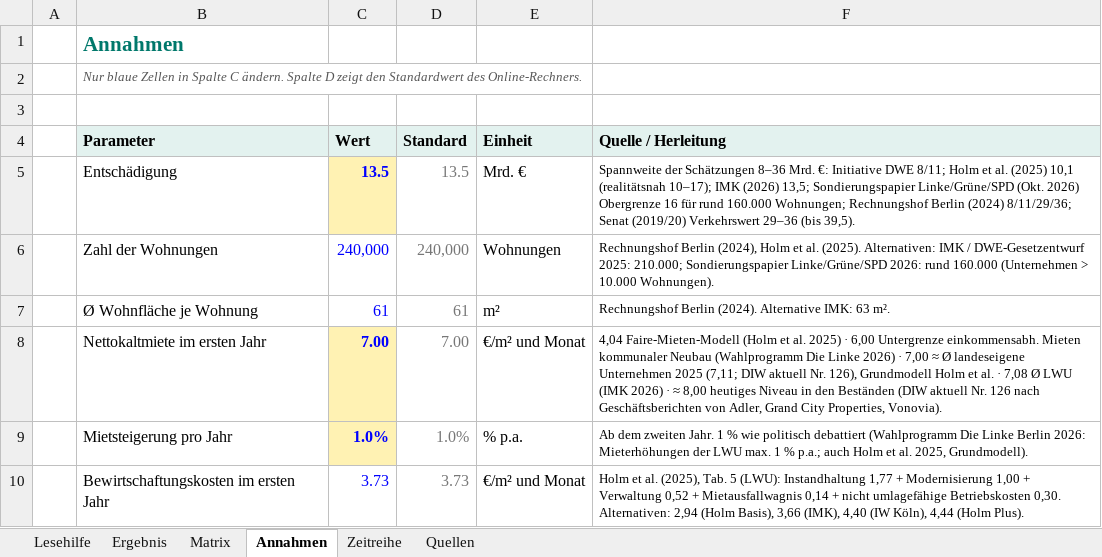
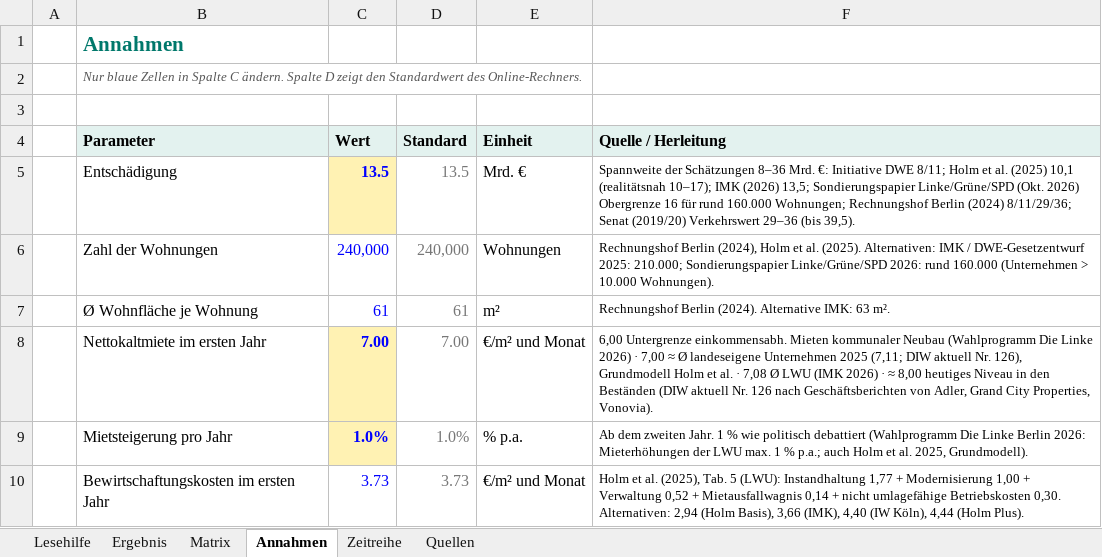
Before and after one commit to akriwolu/econ_stardust_webpage, an Excel workbook: static/vergesellschaftung/Vergesellschaftung_Rechner.xlsx, sheet Annahmen, drawn as a sheet; only a part is shown; values as stored, in another font and other column widths than the file's, no borders; the diff names each change by its address in the sheet, - before the commit and + after, or states it on an @@ line.

```diff
--- a/static/vergesellschaftung/Vergesellschaftung_Rechner.xlsx (sheet Annahmen)
+++ b/static/vergesellschaftung/Vergesellschaftung_Rechner.xlsx (sheet Annahmen)
-F8 (Quelle / Herleitung): 4,04 Faire-Mieten-Modell (Holm et al. 2025) · 6,00 Untergrenze…
+F8 (Quelle / Herleitung): 6,00 Untergrenze…
```
Also changed, not shown: sheet Matrix, formulas that keep their value, 2 other files.
